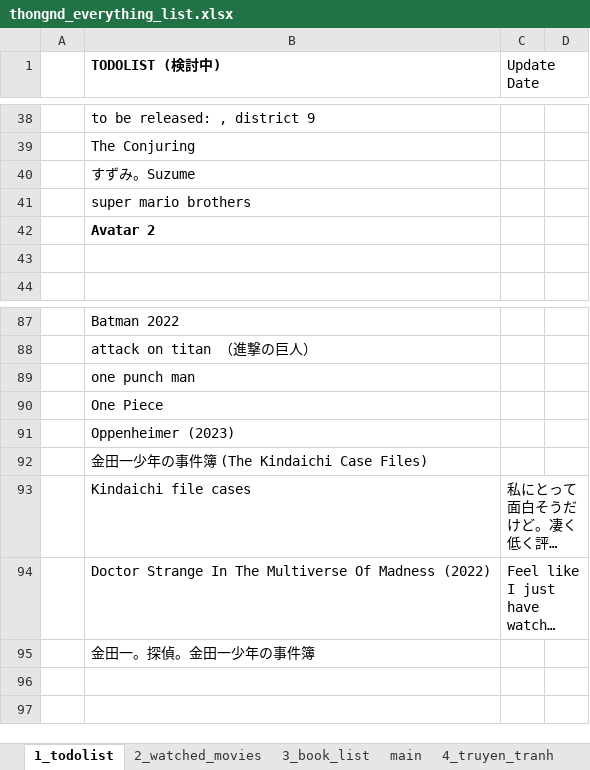
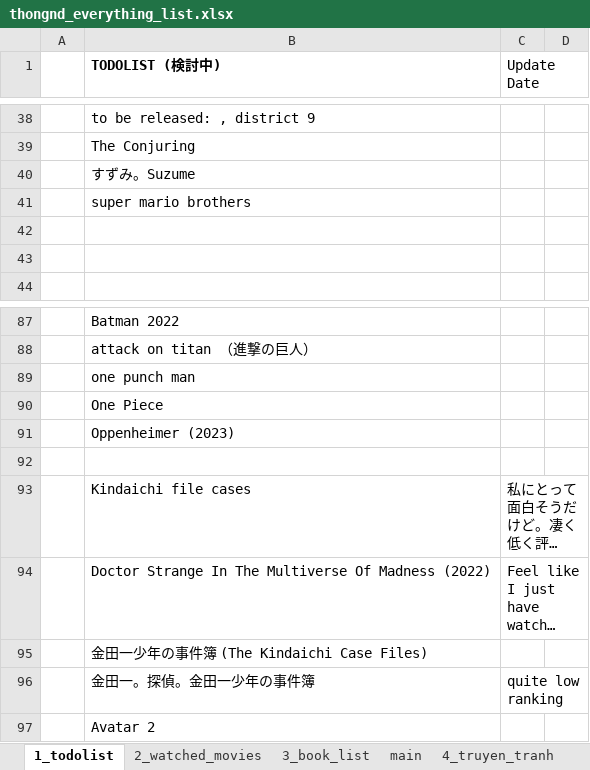
Before and after one commit to dinhthong/My_Everything_Lists, an Excel workbook: thongnd_everything_list.xlsx, sheet 1_todolist, drawn as a sheet; only a part is shown, gaps mark what is left out; long unchanged cells end in …; values as stored, in another font and other column widths than the file's, no borders; addresses are those after the commit; the diff names each change by its address in the sheet, - before the commit and + after, or states it on an @@ line.

```diff
--- a/thongnd_everything_list.xlsx (sheet 1_todolist)
+++ b/thongnd_everything_list.xlsx (sheet 1_todolist)
-B42 (TODOLIST (検討中)): Avatar 2
+B42 (TODOLIST (検討中)): (empty)
-B92 (TODOLIST (検討中)): 金田一少年の事件簿 (The Kindaichi Case Files)
+B92 (TODOLIST (検討中)): (empty)
+row 95:  | 金田一少年の事件簿 (The Kindaichi Case Files)
-C96 (Update Date): (empty)
+C96 (Update Date): quite low ranking
+row 97:  | Avatar 2
```
Also changed, not shown: sheet 2_watched_movies, sheet 4_truyen_tranh, sheet 3_book_list, formulas that keep their value.
